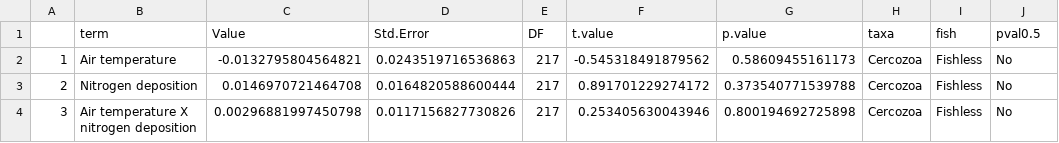
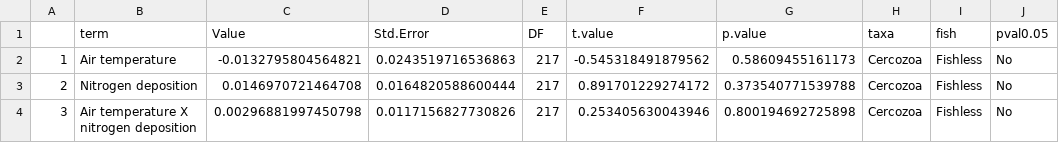
Before and after one commit to jvoneggers/PlanktonSedDNA, a CSV file: 2_DataAnalysis/V9_LME_heterotrophic_protists_model_output_interactions.csv, drawn as a sheet; only a part is shown.

```diff
--- a/2_DataAnalysis/V9_LME_heterotrophic_protists_model_output_interactions.csv
+++ b/2_DataAnalysis/V9_LME_heterotrophic_protists_model_output_interactions.csv
@@ -1,2 +1,2 @@
-"","term","Value","Std.Error","DF","t.value","p.value","taxa","fish","pval0.5"
+"","term","Value","Std.Error","DF","t.value","p.value","taxa","fish","pval0.05"
 "1","Air temperature",-0.0132795804564821,0.0243519716536863,217,-0.545318491879562,0.58609455161173,"Cercozoa","Fishless","No"
```
Also changed, not shown: 2_DataAnalysis/NMDS_zoop.csv, 2_DataAnalysis/V9_LME_heterotrophic_protists_model_output_no_interactions.csv, 6 other files.
